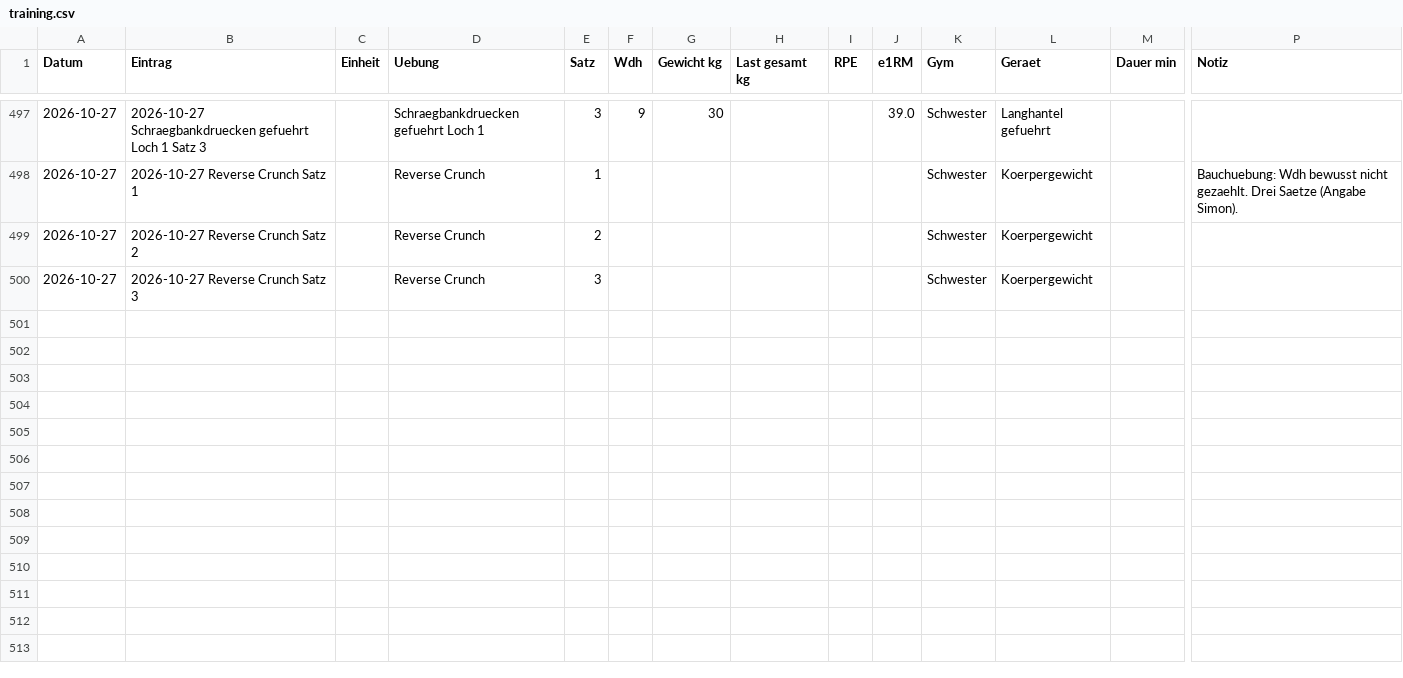
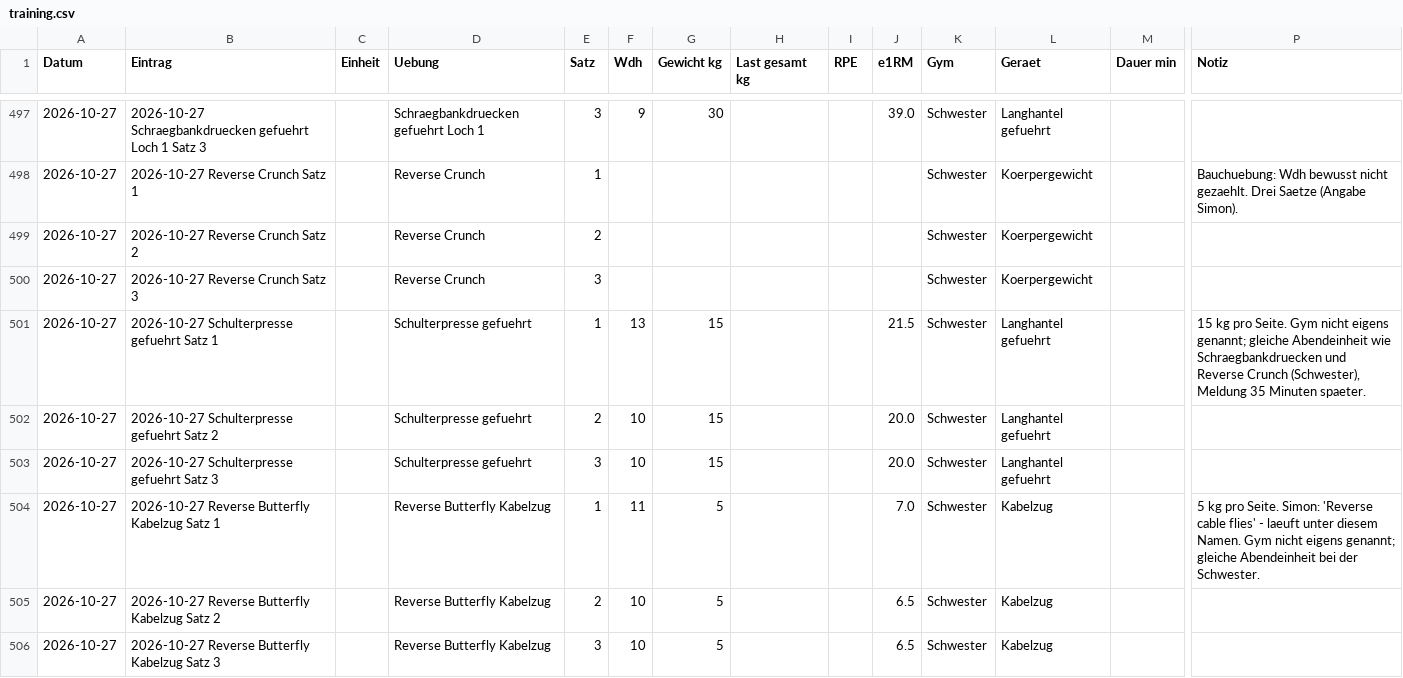
Before and after one commit to simonroderich/fitness-tracker, a CSV file: daten/training.csv, drawn as a sheet; only a part is shown, gaps mark what is left out; rows hold the shown columns only; the diff names each change by its address in the sheet, - before the commit and + after, or states it on an @@ line.

```diff
--- a/daten/training.csv
+++ b/daten/training.csv
+row 501: 2026-10-27 | 2026-10-27 Schulterpresse gefuehrt Satz 1 |  | Schulterpresse gefuehrt | 1 | 13 | 15 |  |  | 21.5 | Schwester | Langhantel gefuehrt |  | 15 kg pro Seite. Gym nicht eigens genannt; gleiche Abendeinheit wie Schraegbankdruecken und Reverse Crunch (Schwester), Meldung 35 Minuten spaeter.
+row 502: 2026-10-27 | 2026-10-27 Schulterpresse gefuehrt Satz 2 |  | Schulterpresse gefuehrt | 2 | 10 | 15 |  |  | 20.0 | Schwester | Langhantel gefuehrt
+row 503: 2026-10-27 | 2026-10-27 Schulterpresse gefuehrt Satz 3 |  | Schulterpresse gefuehrt | 3 | 10 | 15 |  |  | 20.0 | Schwester | Langhantel gefuehrt
+row 504: 2026-10-27 | 2026-10-27 Reverse Butterfly Kabelzug Satz 1 |  | Reverse Butterfly Kabelzug | 1 | 11 | 5 |  |  | 7.0 | Schwester | Kabelzug |  | 5 kg pro Seite. Simon: 'Reverse cable flies' - laeuft unter diesem Namen. Gym nicht eigens genannt; gleiche Abendeinheit bei der Schwester.
+row 505: 2026-10-27 | 2026-10-27 Reverse Butterfly Kabelzug Satz 2 |  | Reverse Butterfly Kabelzug | 2 | 10 | 5 |  |  | 6.5 | Schwester | Kabelzug
+row 506: 2026-10-27 | 2026-10-27 Reverse Butterfly Kabelzug Satz 3 |  | Reverse Butterfly Kabelzug | 3 | 10 | 5 |  |  | 6.5 | Schwester | Kabelzug
```
